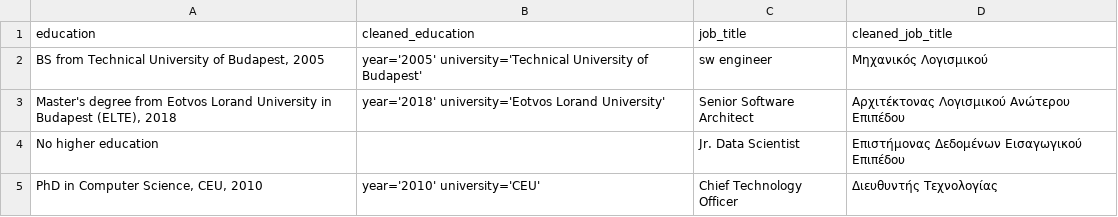
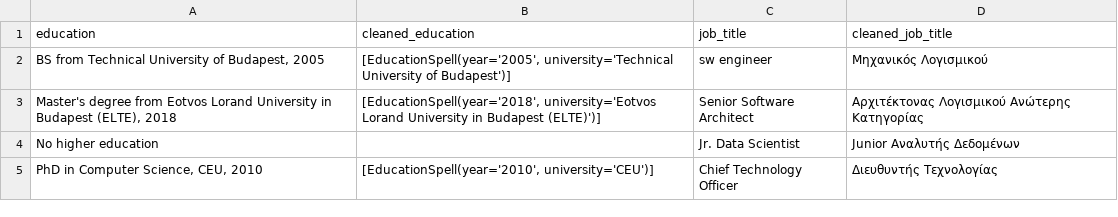
Before and after one commit to codedthinking/llm_data_cleaner, a CSV file: cleaned_data.csv, drawn as a sheet.

Commit message:
Can even consume list of dictionaries (#12)

```diff
--- a/cleaned_data.csv
+++ b/cleaned_data.csv
@@ -1,5 +1,5 @@
 education,cleaned_education,job_title,cleaned_job_title
-"BS from Technical University of Budapest, 2005",year='2005' university='Technical University of Budapest',sw engineer,Μηχανικός Λογισμικού
-"Master's degree from Eotvos Lorand University in Budapest (ELTE), 2018",year='2018' university='Eotvos Lorand University',Senior Software Architect,Αρχιτέκτονας Λογισμικού Ανώτερου Επιπέδου
-No higher education,,Jr. Data Scientist,Επιστήμονας Δεδομένων Εισαγωγικού Επιπέδου
-"PhD in Computer Science, CEU, 2010",year='2010' university='CEU',Chief Technology Officer,Διευθυντής Τεχνολογίας
+"BS from Technical University of Budapest, 2005","[EducationSpell(year='2005', university='Technical University of Budapest')]",sw engineer,Μηχανικός Λογισμικού
+"Master's degree from Eotvos Lorand University in Budapest (ELTE), 2018","[EducationSpell(year='2018', university='Eotvos Lorand University in Budapest (ELTE)')]",Senior Software Architect,Αρχιτέκτονας Λογισμικού Ανώτερης Κατηγορίας
+No higher education,,Jr. Data Scientist,Junior Αναλυτής Δεδομένων
+"PhD in Computer Science, CEU, 2010","[EducationSpell(year='2010', university='CEU')]",Chief Technology Officer,Διευθυντής Τεχνολογίας
```
Also changed, not shown: 1 other file.
